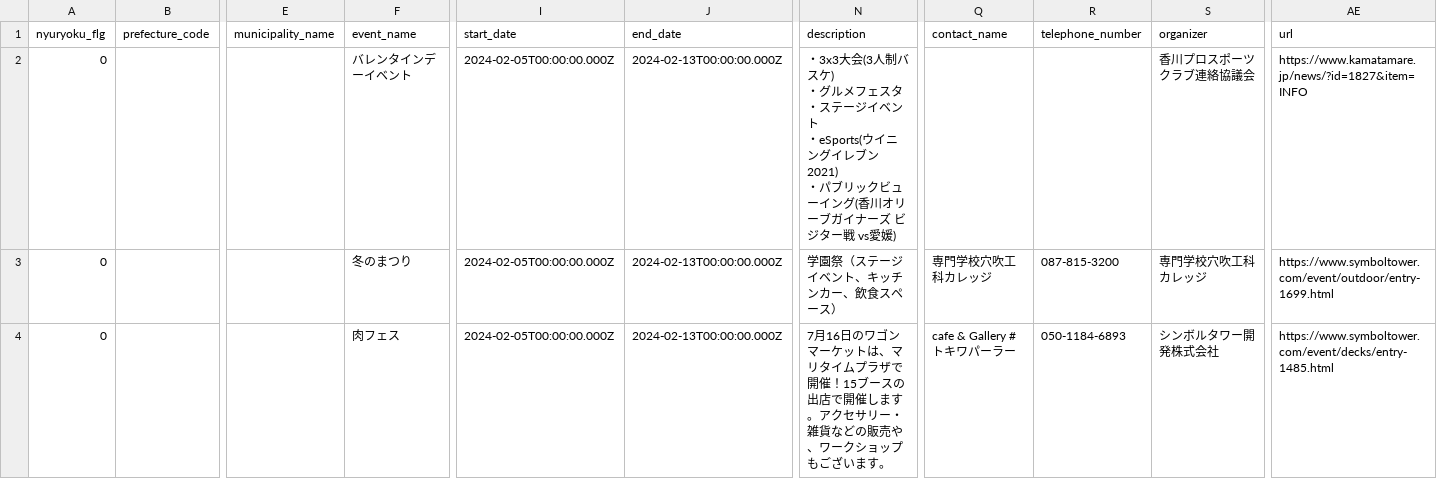
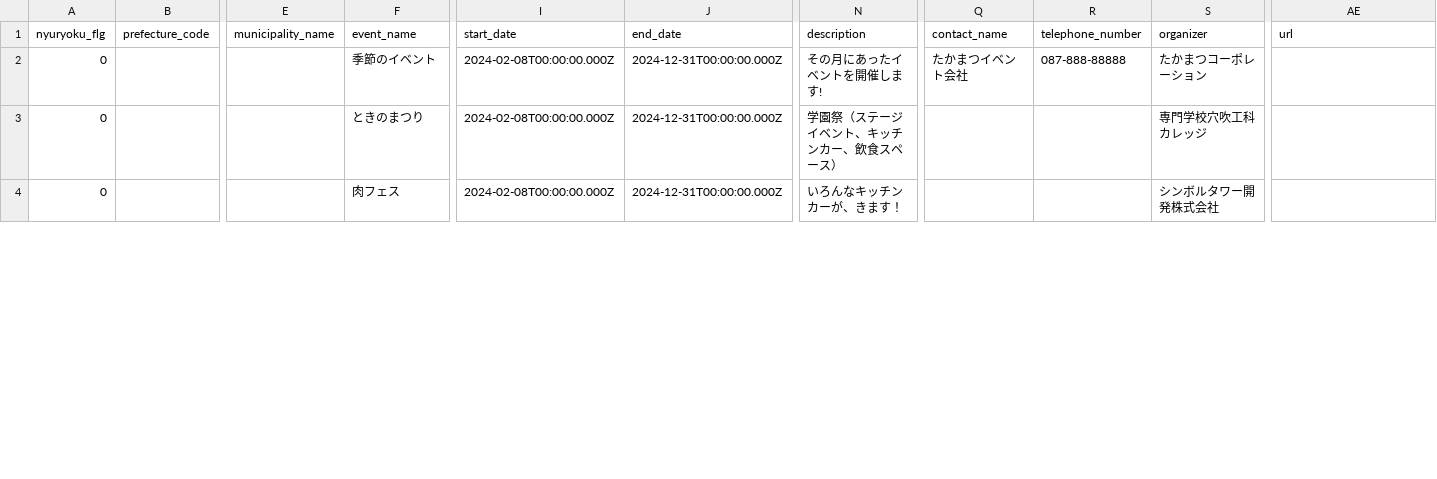
Before and after one commit to takamatsu-toshiseibi/takamatsu-manabican-map, a CSV file: data.csv, drawn as a sheet; only a part is shown, gaps mark what is left out; ↵ is a line break in a cell; the diff covers the shown part only; the diff names each change by its address in the sheet, - before the commit and + after, or states it on an @@ line.

```diff
--- a/data.csv
+++ b/data.csv
-F2 (event_name): バレンタインデーイベント
+F2 (event_name): 季節のイベント
-I2:I4 (start_date): 2024-02-05T00:00:00.000Z
+I2:I4 (start_date): 2024-02-08T00:00:00.000Z
-J2:J4 (end_date): 2024-02-13T00:00:00.000Z
+J2:J4 (end_date): 2024-12-31T00:00:00.000Z
-N2 (description): ・3x3大会(3人制バスケ) ↵ ・グルメフェスタ ↵ ・ステージイベント ↵ ・eSports(ウイニングイレブン2021) ↵ ・パブリックビューイング(香川オリーブガイナーズ ビジター戦 vs愛媛)
+N2 (description): その月にあったイベントを開催します!
-Q2 (contact_name): (empty)
+Q2 (contact_name): たかまつイベント会社
-R2 (telephone_number): (empty)
+R2 (telephone_number): 087-888-88888
-S2 (organizer): 香川プロスポーツクラブ連絡協議会
+S2 (organizer): たかまつコーポレーション
-AE2 (url): https://www.kamatamare.jp/news/?id=1827&item=INFO
+AE2 (url): (empty)
-F3 (event_name): 冬のまつり
+F3 (event_name): ときのまつり
-Q3 (contact_name): 専門学校穴吹工科カレッジ
+Q3 (contact_name): (empty)
-R3 (telephone_number): 087-815-3200
+R3 (telephone_number): (empty)
-AE3 (url): https://www.symboltower.com/event/outdoor/entry-1699.html
+AE3 (url): (empty)
-N4 (description): 7月16日のワゴンマーケットは、マリタイムプラザで開催！15ブースの出店で開催します。アクセサリー・雑貨などの販売や、ワークショップもございます。
+N4 (description): いろんなキッチンカーが、きます！
-Q4 (contact_name): cafe & Gallery #トキワパーラー
+Q4 (contact_name): (empty)
-R4 (telephone_number): 050-1184-6893
+R4 (telephone_number): (empty)
-AE4 (url): https://www.symboltower.com/event/decks/entry-1485.html
+AE4 (url): (empty)
```
Also changed, not shown: 42 edited cells elsewhere in this file, 1 other file.
